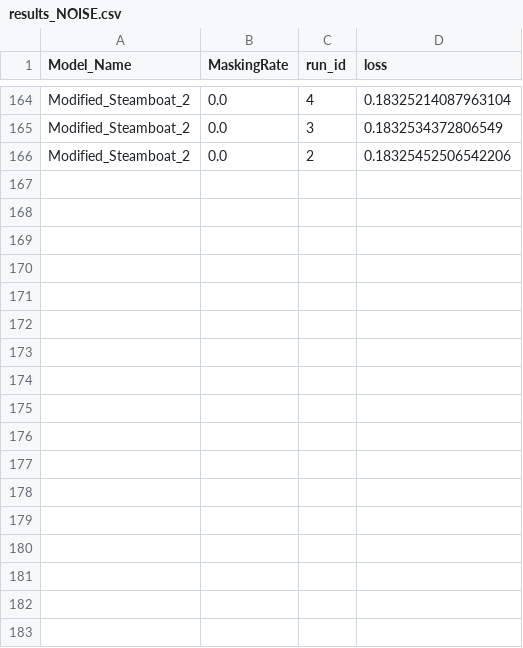
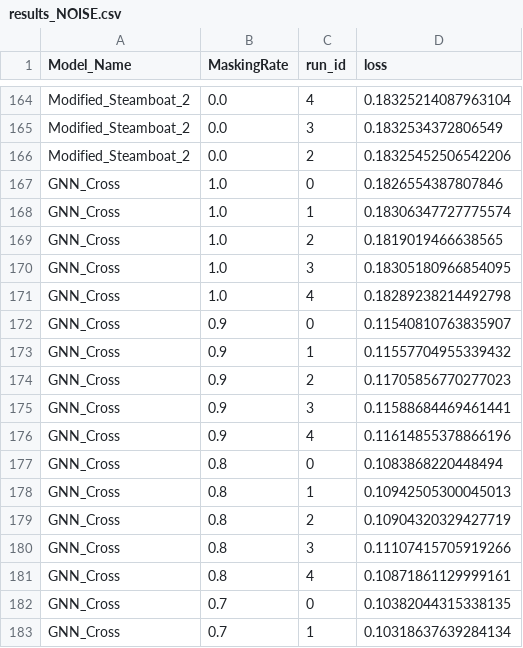
Before and after one commit to SalehiSina/Master_Thesis, a CSV file: results_NOISE.csv, drawn as a sheet; only a part is shown, gaps mark what is left out; the diff names each change by its address in the sheet, - before the commit and + after, or states it on an @@ line.

```diff
--- a/results_NOISE.csv
+++ b/results_NOISE.csv
+row 167: GNN_Cross | 1.0 | 0 | 0.1826554387807846
+row 168: GNN_Cross | 1.0 | 1 | 0.18306347727775574
+row 169: GNN_Cross | 1.0 | 2 | 0.1819019466638565
+row 170: GNN_Cross | 1.0 | 3 | 0.18305180966854095
+row 171: GNN_Cross | 1.0 | 4 | 0.18289238214492798
+row 172: GNN_Cross | 0.9 | 0 | 0.11540810763835907
+row 173: GNN_Cross | 0.9 | 1 | 0.11557704955339432
+row 174: GNN_Cross | 0.9 | 2 | 0.11705856770277023
+row 175: GNN_Cross | 0.9 | 3 | 0.11588684469461441
+row 176: GNN_Cross | 0.9 | 4 | 0.11614855378866196
+row 177: GNN_Cross | 0.8 | 0 | 0.1083868220448494
+row 178: GNN_Cross | 0.8 | 1 | 0.10942505300045013
+row 179: GNN_Cross | 0.8 | 2 | 0.10904320329427719
+row 180: GNN_Cross | 0.8 | 3 | 0.11107415705919266
+row 181: GNN_Cross | 0.8 | 4 | 0.10871861129999161
+row 182: GNN_Cross | 0.7 | 0 | 0.10382044315338135
+row 183: GNN_Cross | 0.7 | 1 | 0.10318637639284134
```
Also changed, not shown: 19 other files.
